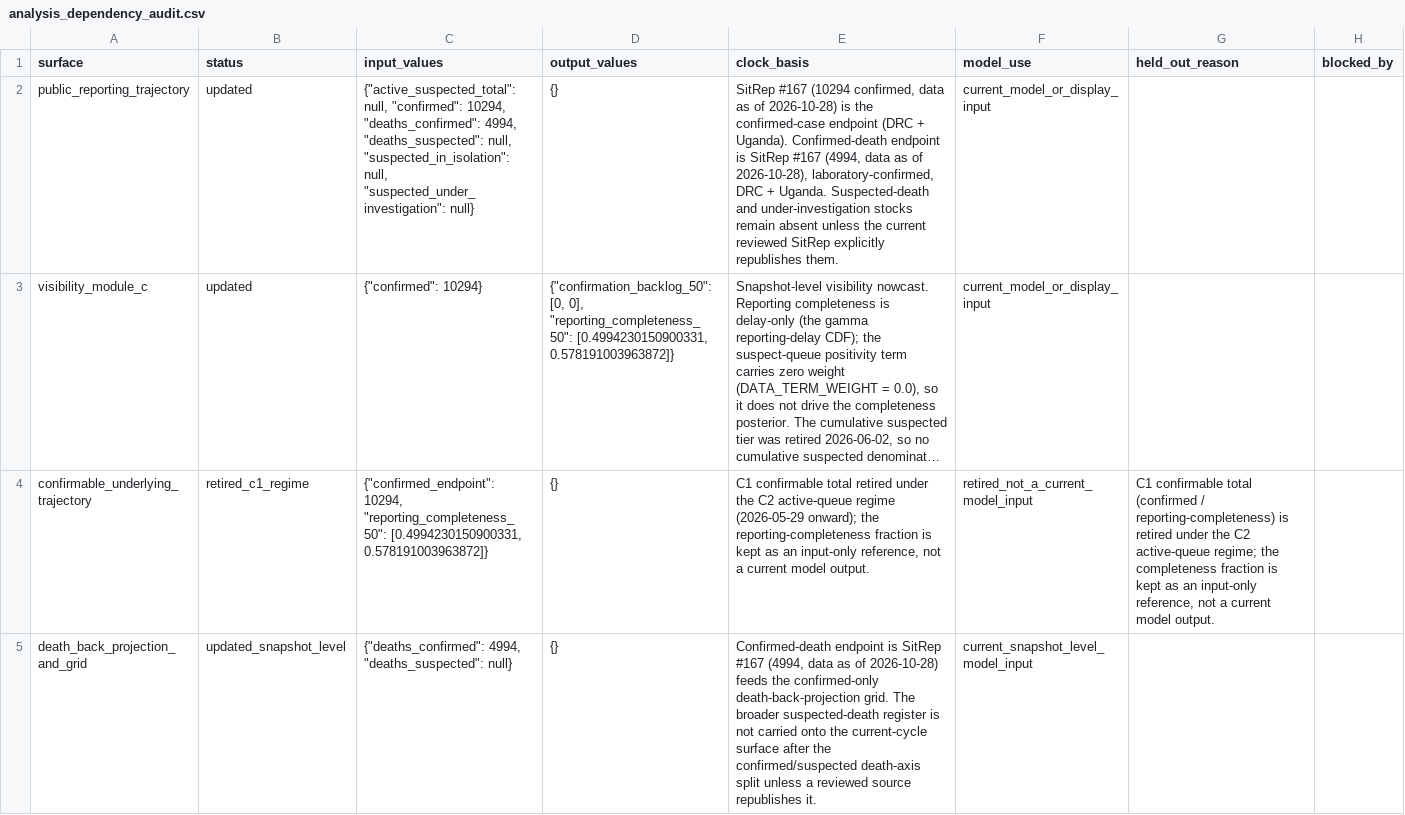
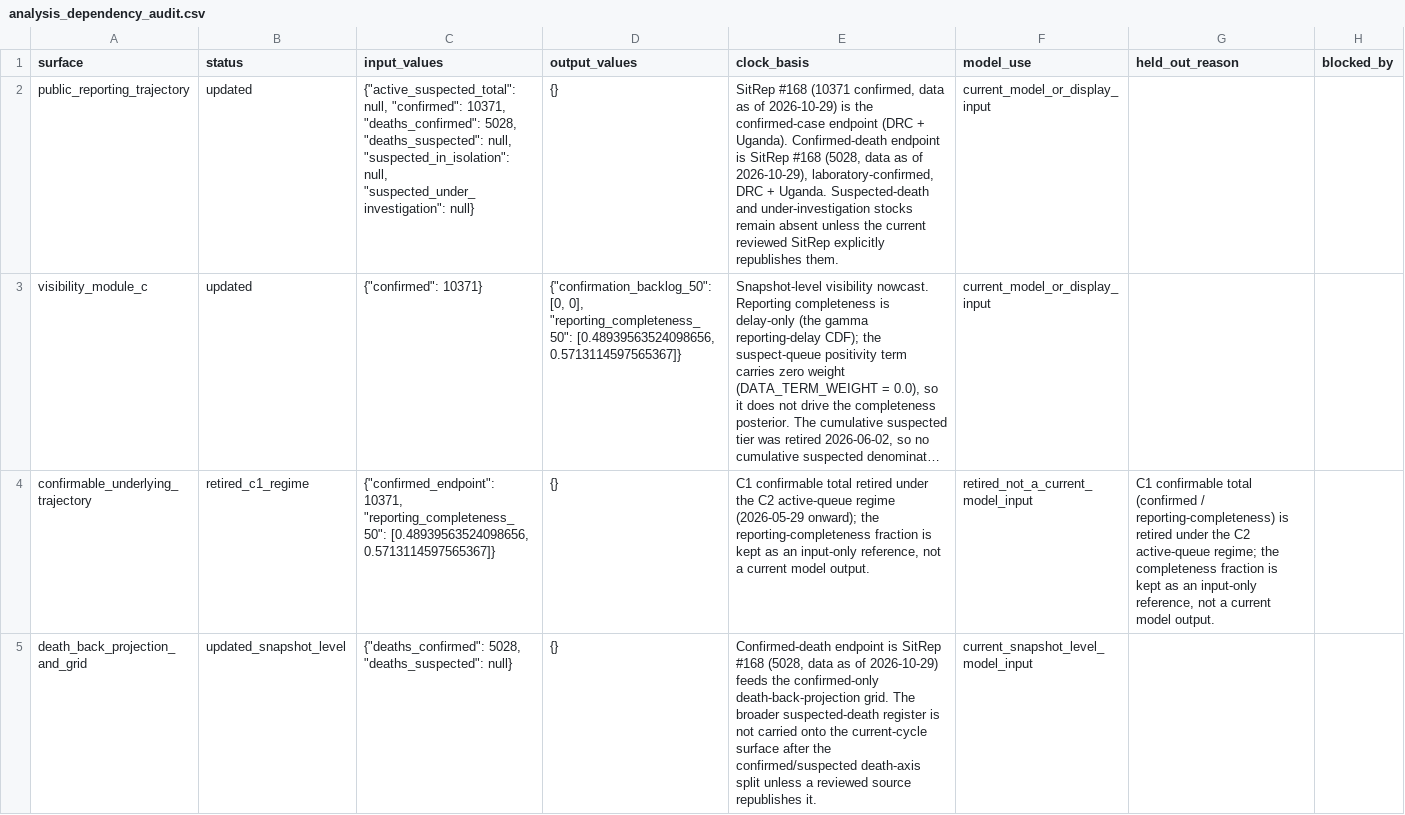
Before and after one commit to ArcedeDev/bdbv-2026-lovs, a CSV file: deliverables/public-health-dataset/analysis_dependency_audit.csv, drawn as a sheet; only a part is shown; long unchanged cells end in …; the diff covers the shown part only; the diff names each change by its address in the sheet, - before the commit and + after, or states it on an @@ line.

```diff
--- a/deliverables/public-health-dataset/analysis_dependency_audit.csv
+++ b/deliverables/public-health-dataset/analysis_dependency_audit.csv
-C2 (input_values): …null, "confirmed": 10294, "deaths_confirmed": 4994, "deaths_suspected": null,…
+C2 (input_values): …null, "confirmed": 10371, "deaths_confirmed": 5028, "deaths_suspected": null,…
-E2 (clock_basis): SitRep #167 (10294 confirmed, data as of 2026-10-28) is the confirmed-case endpoint (DRC + Uganda). Confirmed-death endpoint is SitRep #167 (4994, data as of 2026-10-28), laboratory-confirmed, DRC…
+E2 (clock_basis): SitRep #168 (10371 confirmed, data as of 2026-10-29) is the confirmed-case endpoint (DRC + Uganda). Confirmed-death endpoint is SitRep #168 (5028, data as of 2026-10-29), laboratory-confirmed, DRC…
-C3 (input_values): {"confirmed": 10294}
+C3 (input_values): {"confirmed": 10371}
-D3 (output_values): …0], "reporting_completeness_50": [0.4994230150900331, 0.578191003963872]}
+D3 (output_values): …0], "reporting_completeness_50": [0.48939563524098656, 0.5713114597565367]}
-C4 (input_values): {"confirmed_endpoint": 10294, "reporting_completeness_50": [0.4994230150900331, 0.578191003963872]}
+C4 (input_values): {"confirmed_endpoint": 10371, "reporting_completeness_50": [0.48939563524098656, 0.5713114597565367]}
-C5 (input_values): {"deaths_confirmed": 4994, "deaths_suspected": null}
+C5 (input_values): {"deaths_confirmed": 5028, "deaths_suspected": null}
-E5 (clock_basis): …is SitRep #167 (4994, data as of 2026-10-28) feeds the…
+E5 (clock_basis): …is SitRep #168 (5028, data as of 2026-10-29) feeds the…
```
Also changed, not shown: 5 edited cells elsewhere in this file, deliverables/public-health-dataset/model_outputs.csv, deliverables/public-health-dataset/public_claim_audit.csv, 45 other files.
